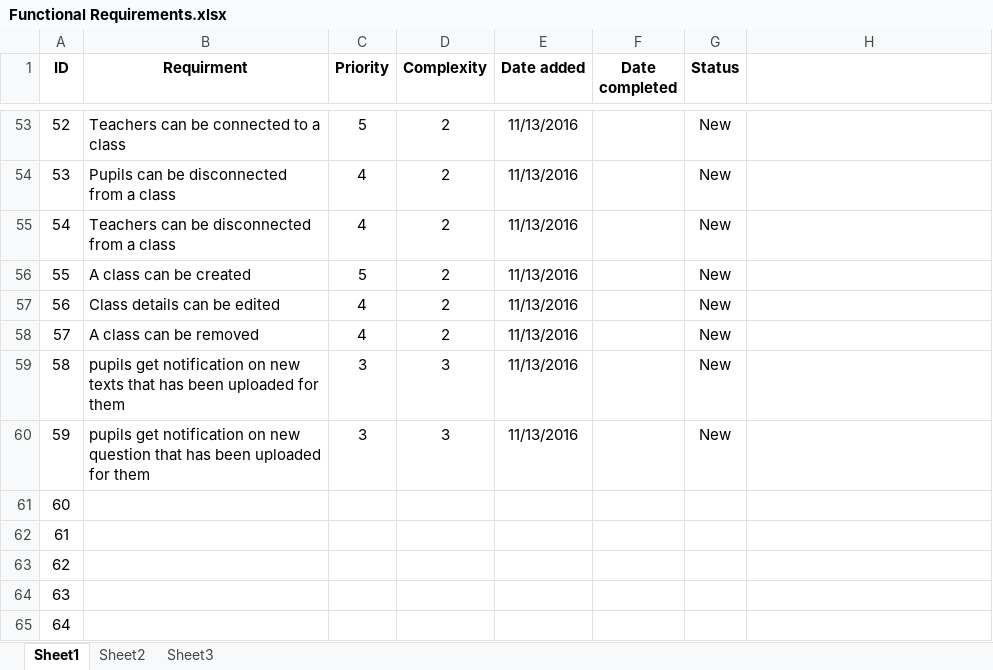
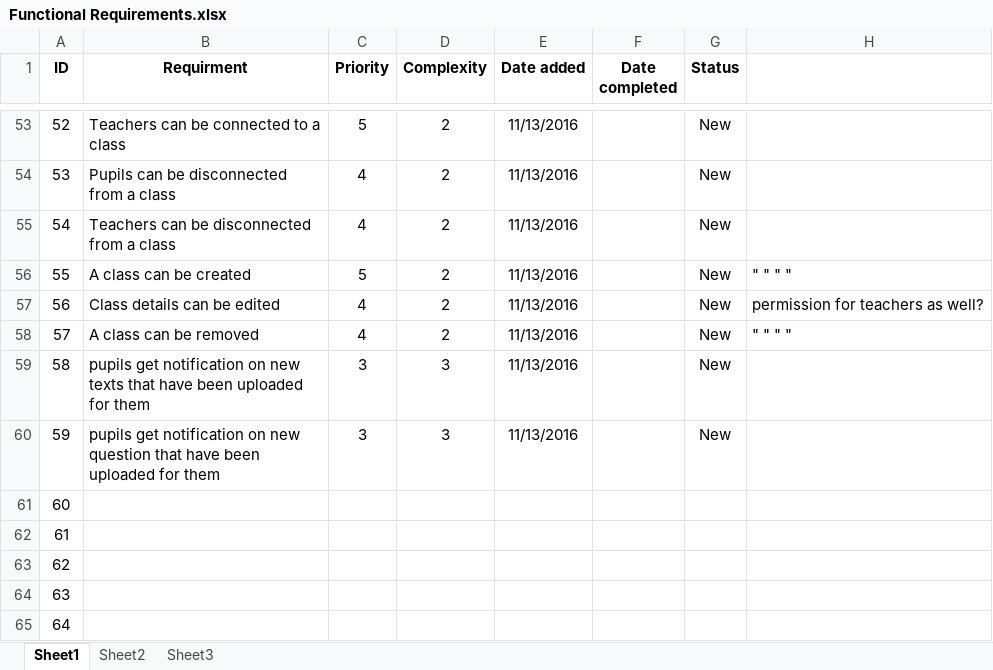
Before and after one commit to roypillar/Michtava, an Excel workbook: Functional Requirements.xlsx, sheet Sheet1, drawn as a sheet; only a part is shown, gaps mark what is left out; values as stored, in another font and other column widths than the file's, no borders; the diff names each change by its address in the sheet, - before the commit and + after, or states it on an @@ line.

Commit message:
finish requirements and user stories #51-59..

```diff
--- a/Functional Requirements.xlsx (sheet Sheet1)
+++ b/Functional Requirements.xlsx (sheet Sheet1)
-H56: (empty)
+H56: " " " "
-H57: (empty)
+H57: permission for teachers as well?
-H58: (empty)
+H58: " " " "
-B59 (Requirment): …texts that has been uploaded…
+B59 (Requirment): …texts that have been uploaded…
-B60 (Requirment): …question that has been uploaded…
+B60 (Requirment): …question that have been uploaded…
```
